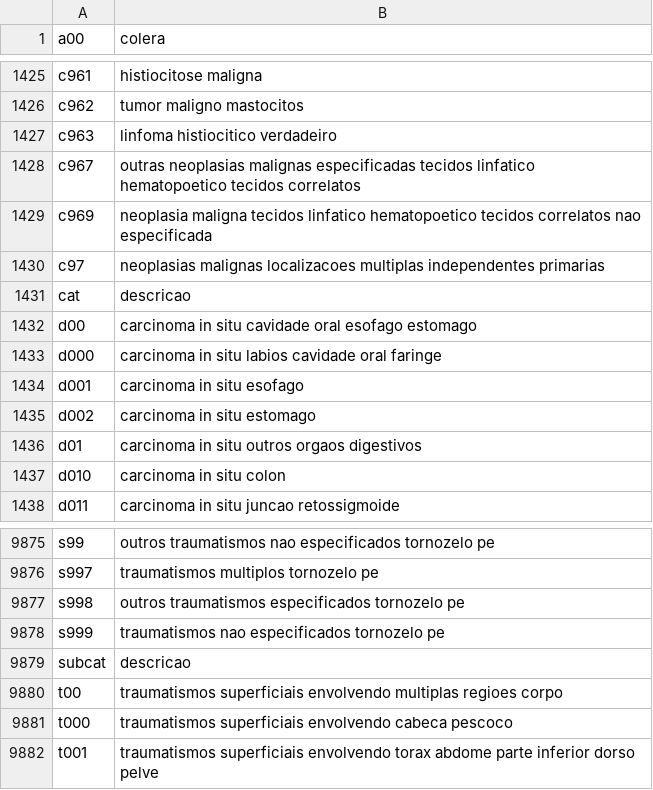
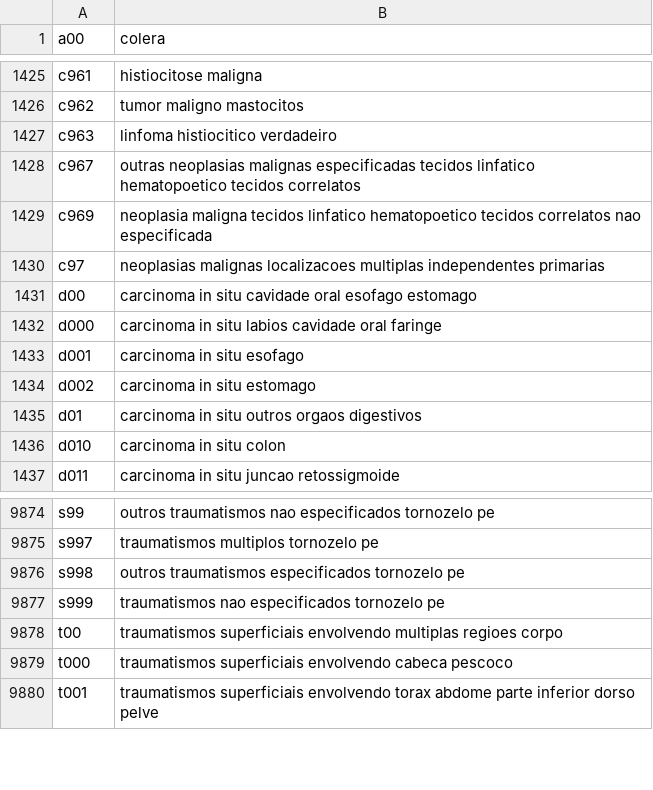
Before and after one commit to kyriosdata/cid10, a CSV file: cid-dados/src/main/resources/cid/busca.csv, drawn as a sheet; only a part is shown, gaps mark what is left out; the diff names each change by its address in the sheet, - before the commit and + after, or states it on an @@ line.

```diff
--- a/cid-dados/src/main/resources/cid/busca.csv
+++ b/cid-dados/src/main/resources/cid/busca.csv
-row 1431: cat | descricao
-row 9879: subcat | descricao
```
Also changed, not shown: cid-dados/src/main/resources/cid/capitulos.csv, cid-dados/src/main/resources/cid/codigos.csv, 3 other files.
